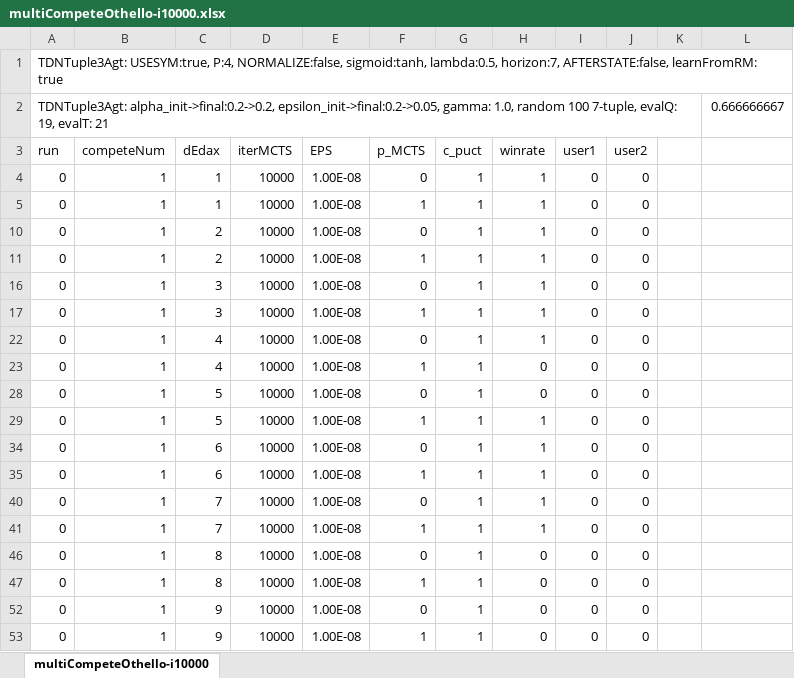
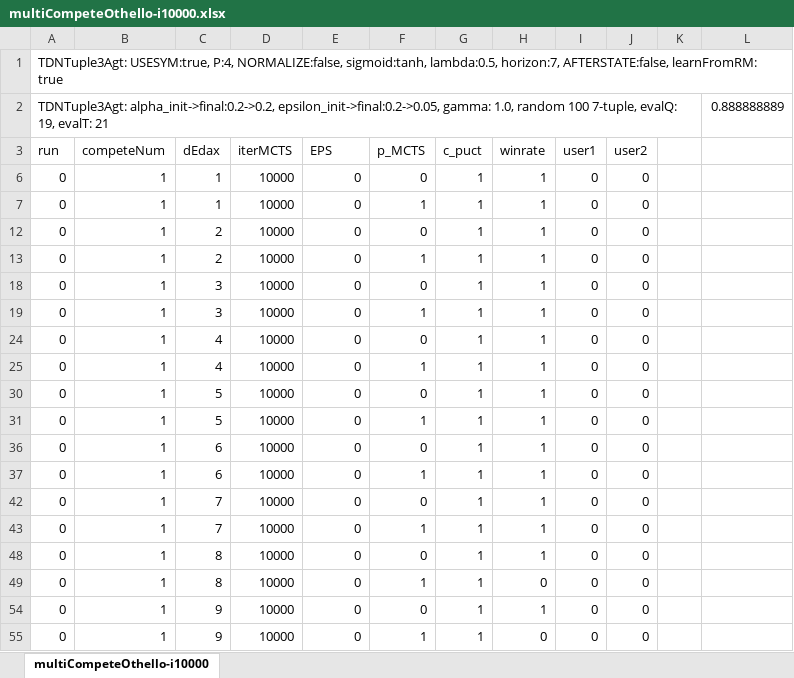
Before and after one commit to WolfgangKonen/GBG, an Excel workbook: agents/Othello/csv/multiCompeteOthello-i10000.xlsx, sheet multiCompeteOthello-i10000, drawn as a sheet; values as stored, in another font and other column widths than the file's, no borders; addresses are those after the commit; the diff names each change by its address in the sheet, - before the commit and + after, or states it on an @@ line.

```diff
--- a/agents/Othello/csv/multiCompeteOthello-i10000.xlsx (sheet multiCompeteOthello-i10000)
+++ b/agents/Othello/csv/multiCompeteOthello-i10000.xlsx (sheet multiCompeteOthello-i10000)
-L2: 0.666666667
+L2: 0.888888889
-E6:E7 (EPS): 1.00E-08
+E6:E7 (EPS): 0
-E12:E13 (EPS): 1.00E-08
+E12:E13 (EPS): 0
-E18:E19 (EPS): 1.00E-08
+E18:E19 (EPS): 0
-E24:E25 (EPS): 1.00E-08
+E24:E25 (EPS): 0
-H25 (winrate): 0
+H25 (winrate): 1
-E30:E31 (EPS): 1.00E-08
+E30:E31 (EPS): 0
-H30 (winrate): 0
+H30 (winrate): 1
-E36:E37 (EPS): 1.00E-08
+E36:E37 (EPS): 0
-E42:E43 (EPS): 1.00E-08
+E42:E43 (EPS): 0
-E48:E49 (EPS): 1.00E-08
+E48:E49 (EPS): 0
-H48 (winrate): 0
+H48 (winrate): 1
-E54:E55 (EPS): 1.00E-08
+E54:E55 (EPS): 0
-H54 (winrate): 0
+H54 (winrate): 1
```
Also changed, not shown: agents/Othello/csv/multiCompeteOthello-i10000-V2.xlsx, 21 other files.
